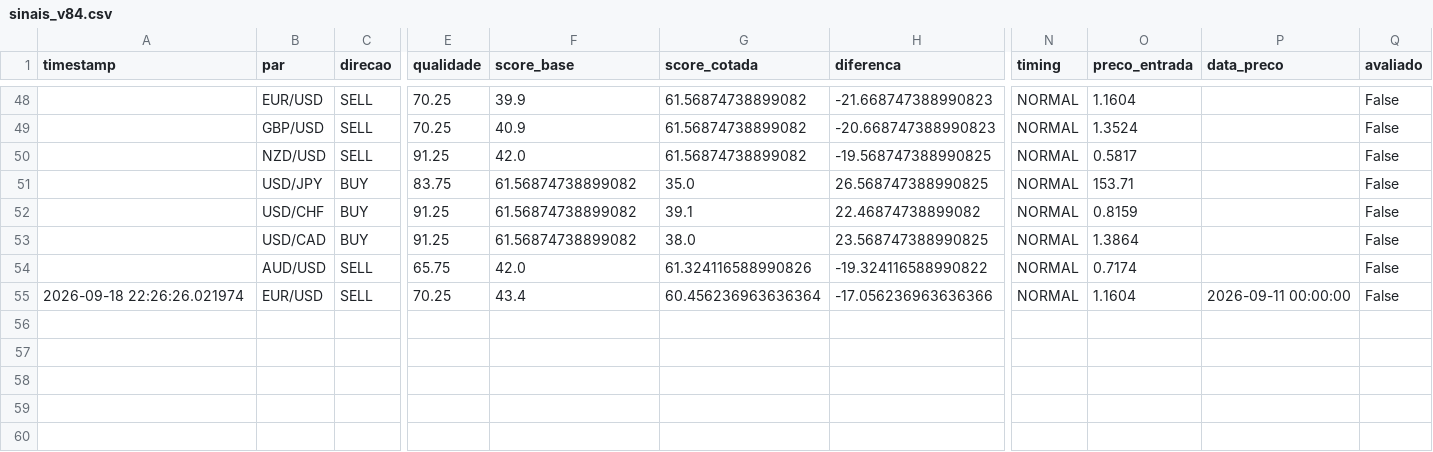
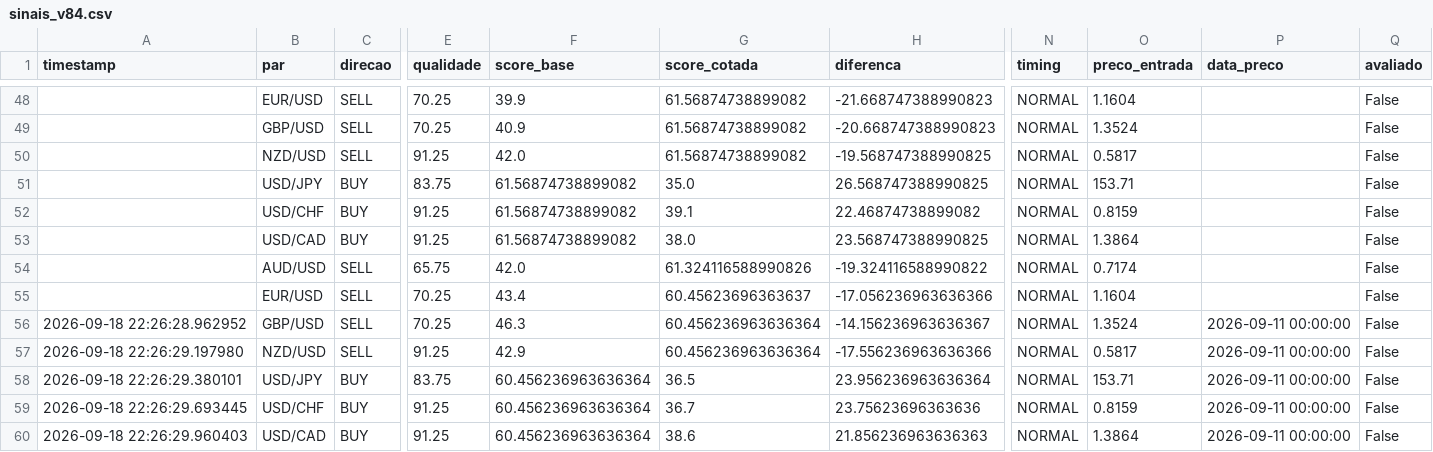
Before and after one commit to aparecidomikael97-ship-it/usd-macro-pro-v4, a CSV file: dados/sinais_v84.csv, drawn as a sheet; only a part is shown, gaps mark what is left out; rows hold the shown columns only; the diff names each change by its address in the sheet, - before the commit and + after, or states it on an @@ line.

```diff
--- a/dados/sinais_v84.csv
+++ b/dados/sinais_v84.csv
-A55 (timestamp): 2026-09-18 22:26:26.021974
+A55 (timestamp): (empty)
-G55 (score_cotada): 60.456236963636364
+G55 (score_cotada): 60.45623696363637
-P55 (data_preco): 2026-09-11 00:00:00
+P55 (data_preco): (empty)
+row 56: 2026-09-18 22:26:28.962952 | GBP/USD | SELL | 70.25 | 46.3 | 60.456236963636364 | -14.156236963636367 | NORMAL | 1.3524 | 2026-09-11 00:00:00 | False
+row 57: 2026-09-18 22:26:29.197980 | NZD/USD | SELL | 91.25 | 42.9 | 60.456236963636364 | -17.556236963636366 | NORMAL | 0.5817 | 2026-09-11 00:00:00 | False
+row 58: 2026-09-18 22:26:29.380101 | USD/JPY | BUY | 83.75 | 60.456236963636364 | 36.5 | 23.956236963636364 | NORMAL | 153.71 | 2026-09-11 00:00:00 | False
+row 59: 2026-09-18 22:26:29.693445 | USD/CHF | BUY | 91.25 | 60.456236963636364 | 36.7 | 23.75623696363636 | NORMAL | 0.8159 | 2026-09-11 00:00:00 | False
+row 60: 2026-09-18 22:26:29.960403 | USD/CAD | BUY | 91.25 | 60.456236963636364 | 38.6 | 21.856236963636363 | NORMAL | 1.3864 | 2026-09-11 00:00:00 | False
```
